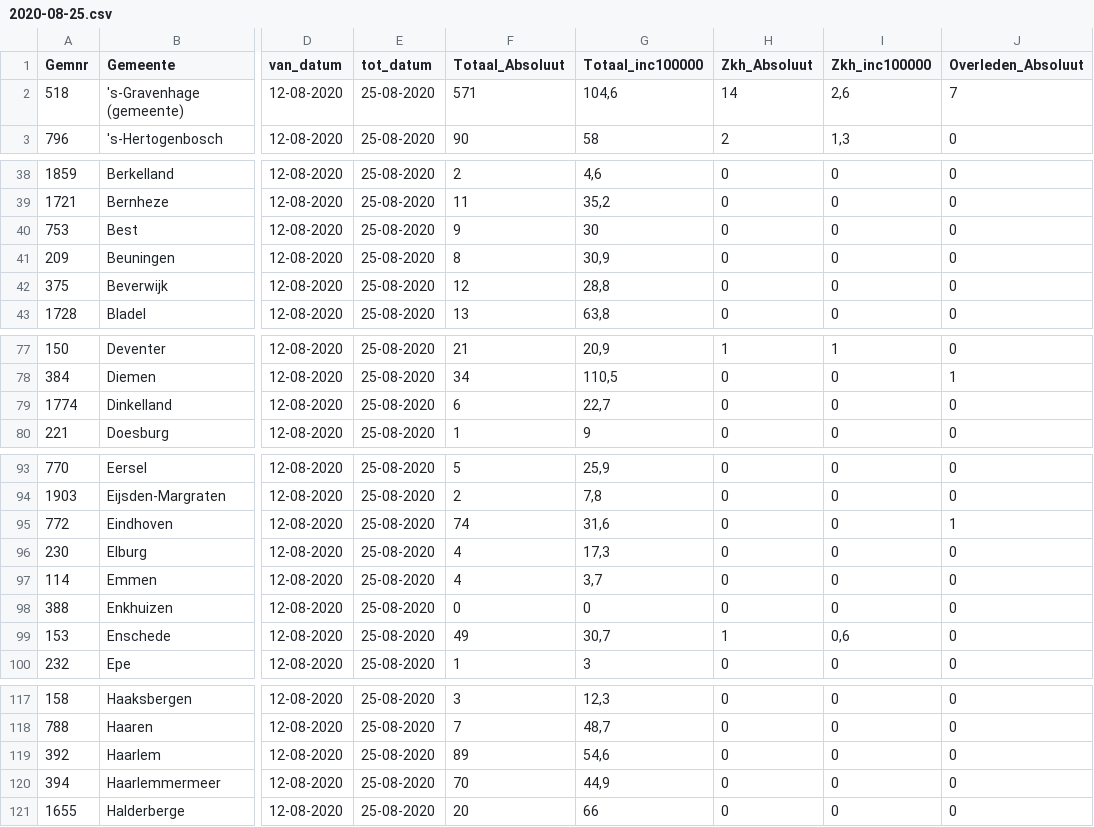
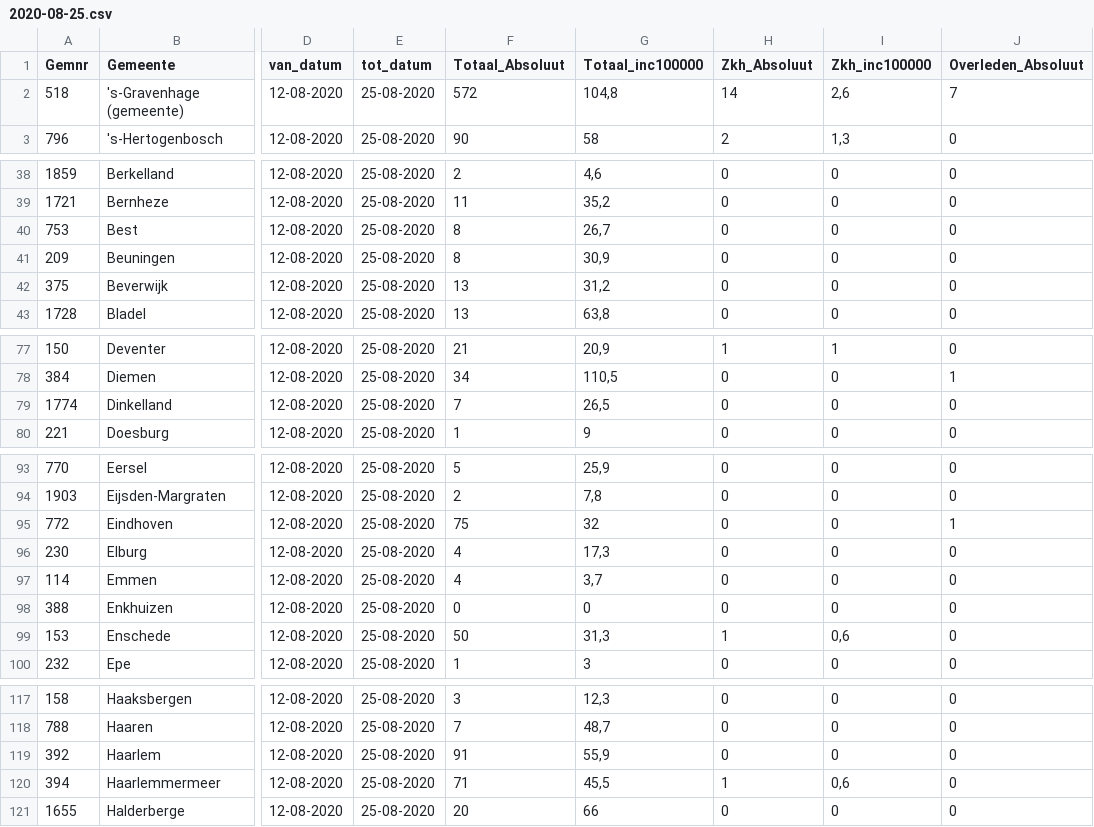
Before and after one commit to fboerman/covid-19-data, a CSV file: nederland/RIVM_timeseries/gemeenten_2weken/2020-08-25.csv, drawn as a sheet; only a part is shown, gaps mark what is left out; the diff covers the shown part only; the diff names each change by its address in the sheet, - before the commit and + after, or states it on an @@ line.

```diff
--- a/nederland/RIVM_timeseries/gemeenten_2weken/2020-08-25.csv
+++ b/nederland/RIVM_timeseries/gemeenten_2weken/2020-08-25.csv
-F2 (Totaal_Absoluut): 571
+F2 (Totaal_Absoluut): 572
-G2 (Totaal_inc100000): 104,6
+G2 (Totaal_inc100000): 104,8
-F40 (Totaal_Absoluut): 9
+F40 (Totaal_Absoluut): 8
-G40 (Totaal_inc100000): 30
+G40 (Totaal_inc100000): 26,7
-F42 (Totaal_Absoluut): 12
+F42 (Totaal_Absoluut): 13
-G42 (Totaal_inc100000): 28,8
+G42 (Totaal_inc100000): 31,2
-F79 (Totaal_Absoluut): 6
+F79 (Totaal_Absoluut): 7
-G79 (Totaal_inc100000): 22,7
+G79 (Totaal_inc100000): 26,5
-F95 (Totaal_Absoluut): 74
+F95 (Totaal_Absoluut): 75
-G95 (Totaal_inc100000): 31,6
+G95 (Totaal_inc100000): 32
-F99 (Totaal_Absoluut): 49
+F99 (Totaal_Absoluut): 50
-G99 (Totaal_inc100000): 30,7
+G99 (Totaal_inc100000): 31,3
-F119 (Totaal_Absoluut): 89
+F119 (Totaal_Absoluut): 91
-G119 (Totaal_inc100000): 54,6
+G119 (Totaal_inc100000): 55,9
-F120 (Totaal_Absoluut): 70
+F120 (Totaal_Absoluut): 71
-G120 (Totaal_inc100000): 44,9
+G120 (Totaal_inc100000): 45,5
-H120 (Zkh_Absoluut): 0
+H120 (Zkh_Absoluut): 1
-I120 (Zkh_inc100000): 0
+I120 (Zkh_inc100000): 0,6
```
Also changed, not shown: 8 edited cells elsewhere in this file, nederland/RIVM_timeseries/gemeenten_2weken/2020-07-14.csv, nederland/RIVM_timeseries/gemeenten_2weken/2020-09-08.csv, 14 other files.
